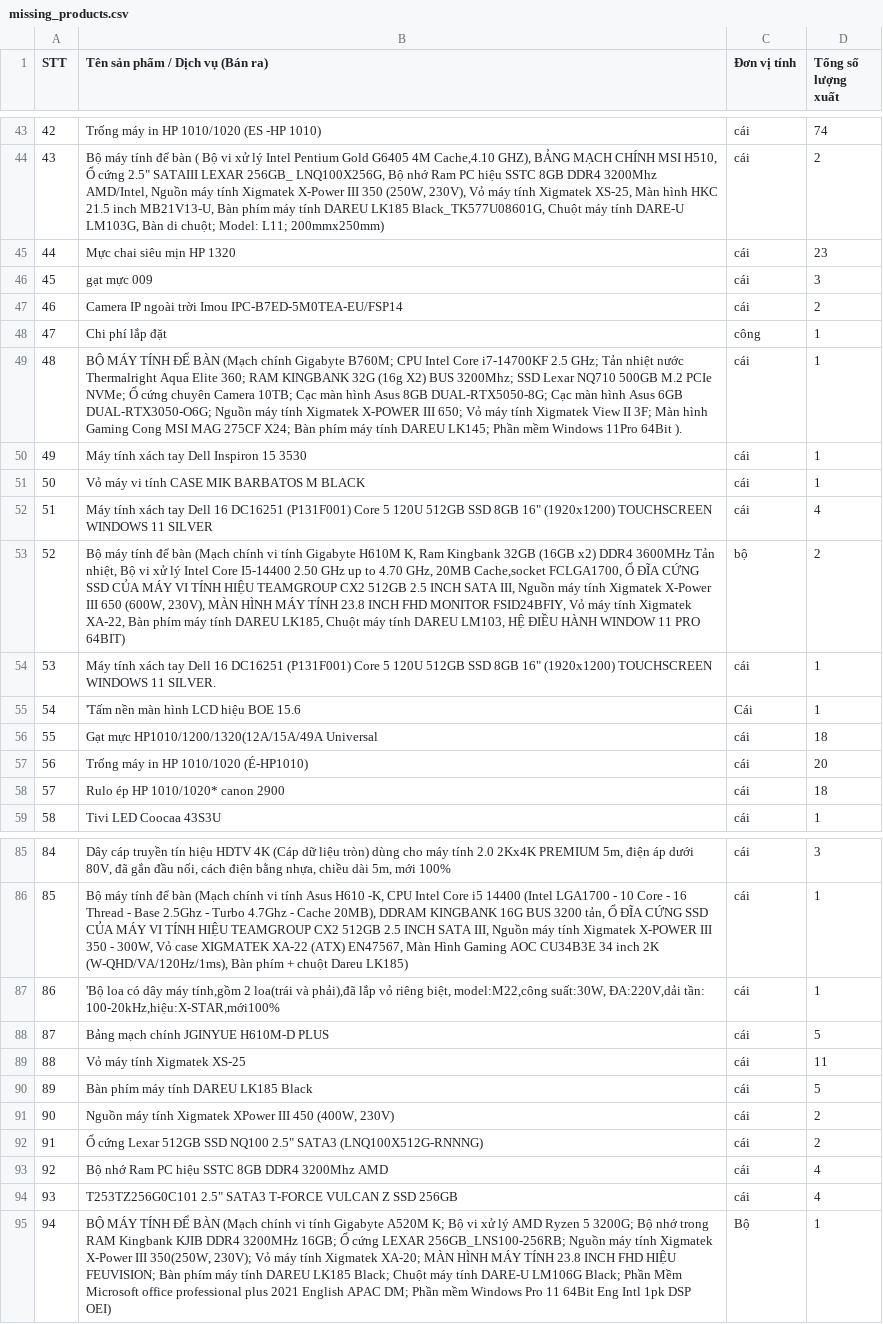
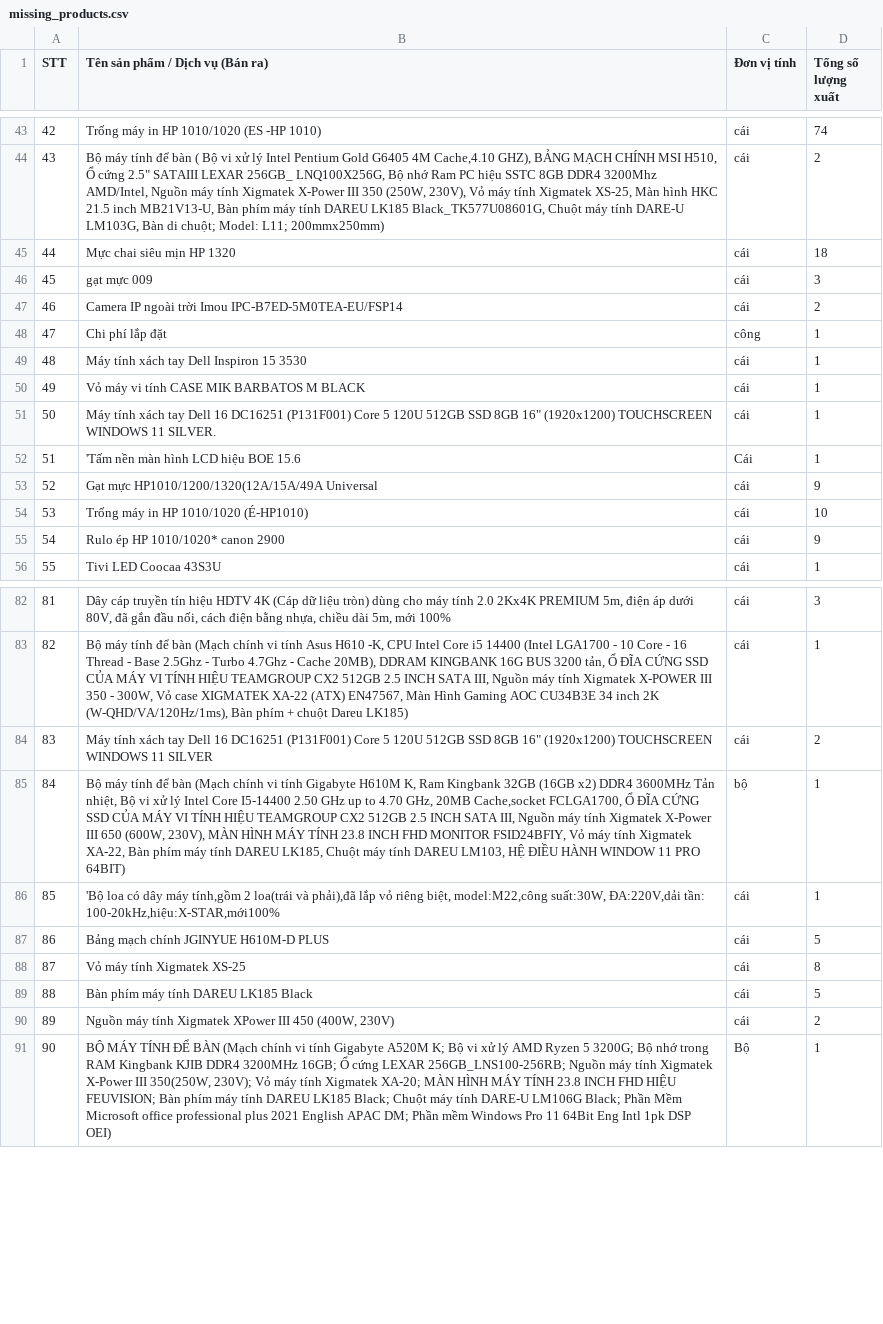
Before and after one commit to dangsytuan/invoices, a CSV file: be/missing_products.csv, drawn as a sheet; only a part is shown, gaps mark what is left out; removed rows and columns are numbered as before the commit, all else as after; the diff covers the shown part only; the diff names each change by its address in the sheet, - before the commit and + after, or states it on an @@ line.

```diff
--- a/be/missing_products.csv
+++ b/be/missing_products.csv
-D45 (Tổng số lượng xuất): 23
+D45 (Tổng số lượng xuất): 18
-row 49: 48 | BỘ MÁY TÍNH ĐỂ BÀN (Mạch chính Gigabyte B760M; CPU Intel Core i7-14700KF 2.5 GHz; Tản nhiệt nước Thermalright Aqua Elite 360; RAM KINGBANK 32G (16g X2) BUS 3200Mhz; SSD Lexar NQ710 500GB M.2 PCIe NVMe; Ổ cứng chuyên Camera 10TB; Cạc màn hình Asus 8GB DUAL-RTX5050-8G; Cạc màn hình Asus 6GB DUAL-RTX3050-O6G; Nguồn máy tính Xigmatek X-POWER III 650; Vỏ máy tính Xigmatek View II 3F; Màn hình Gaming Cong MSI MAG 275CF X24; Bàn phím máy tính DAREU LK145; Phần mềm Windows 11Pro 64Bit ). | cái | 1
@@ column A (STT) renumbered between rows 49 and 106 @@
-row 52: 51 | Máy tính xách tay Dell 16 DC16251 (P131F001) Core 5 120U 512GB SSD 8GB 16" (1920x1200) TOUCHSCREEN WINDOWS 11 SILVER | cái | 4
-row 53: 52 | Bộ máy tính để bàn (Mạch chính vi tính Gigabyte H610M K, Ram Kingbank 32GB (16GB x2) DDR4 3600MHz Tản nhiệt, Bộ vi xử lý Intel Core I5-14400 2.50 GHz up to 4.70 GHz, 20MB Cache,socket FCLGA1700, Ổ ĐĨA CỨNG SSD CỦA MÁY VI TÍNH HIỆU TEAMGROUP CX2 512GB 2.5 INCH SATA III, Nguồn máy tính Xigmatek X-Power III 650 (600W, 230V), MÀN HÌNH MÁY TÍNH 23.8 INCH FHD MONITOR FSID24BFIY, Vỏ máy tính Xigmatek XA-22, Bàn phím máy tính DAREU LK185, Chuột máy tính DAREU LM103, HỆ ĐIỀU HÀNH WINDOW 11 PRO 64BIT) | bộ | 2
-D53 (Tổng số lượng xuất): 18
+D53 (Tổng số lượng xuất): 9
-D54 (Tổng số lượng xuất): 20
+D54 (Tổng số lượng xuất): 10
-D55 (Tổng số lượng xuất): 18
+D55 (Tổng số lượng xuất): 9
+row 84: 83 | Máy tính xách tay Dell 16 DC16251 (P131F001) Core 5 120U 512GB SSD 8GB 16" (1920x1200) TOUCHSCREEN WINDOWS 11 SILVER | cái | 2
+row 85: 84 | Bộ máy tính để bàn (Mạch chính vi tính Gigabyte H610M K, Ram Kingbank 32GB (16GB x2) DDR4 3600MHz Tản nhiệt, Bộ vi xử lý Intel Core I5-14400 2.50 GHz up to 4.70 GHz, 20MB Cache,socket FCLGA1700, Ổ ĐĨA CỨNG SSD CỦA MÁY VI TÍNH HIỆU TEAMGROUP CX2 512GB 2.5 INCH SATA III, Nguồn máy tính Xigmatek X-Power III 650 (600W, 230V), MÀN HÌNH MÁY TÍNH 23.8 INCH FHD MONITOR FSID24BFIY, Vỏ máy tính Xigmatek XA-22, Bàn phím máy tính DAREU LK185, Chuột máy tính DAREU LM103, HỆ ĐIỀU HÀNH WINDOW 11 PRO 64BIT) | bộ | 1
-D88 (Tổng số lượng xuất): 11
+D88 (Tổng số lượng xuất): 8
-row 92: 91 | Ổ cứng Lexar 512GB SSD NQ100 2.5" SATA3 (LNQ100X512G-RNNNG) | cái | 2
-row 93: 92 | Bộ nhớ Ram PC hiệu SSTC 8GB DDR4 3200Mhz AMD | cái | 4
-row 94: 93 | T253TZ256G0C101 2.5" SATA3 T-FORCE VULCAN Z SSD 256GB | cái | 4
```
Also changed, not shown: 3 added rows and 13 edited cells elsewhere in this file, 5 other files.
